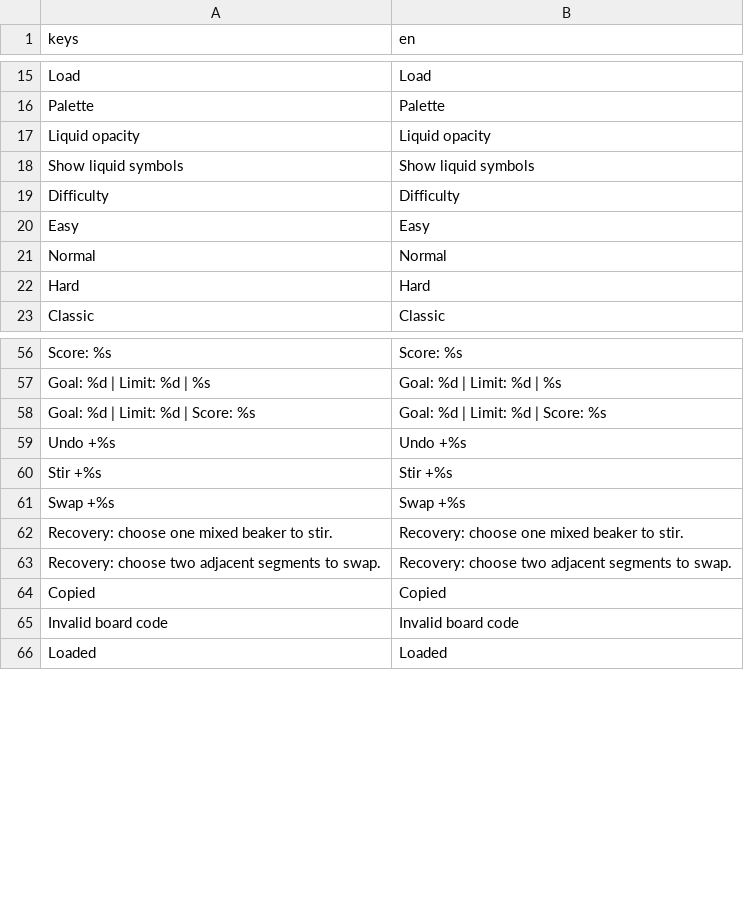
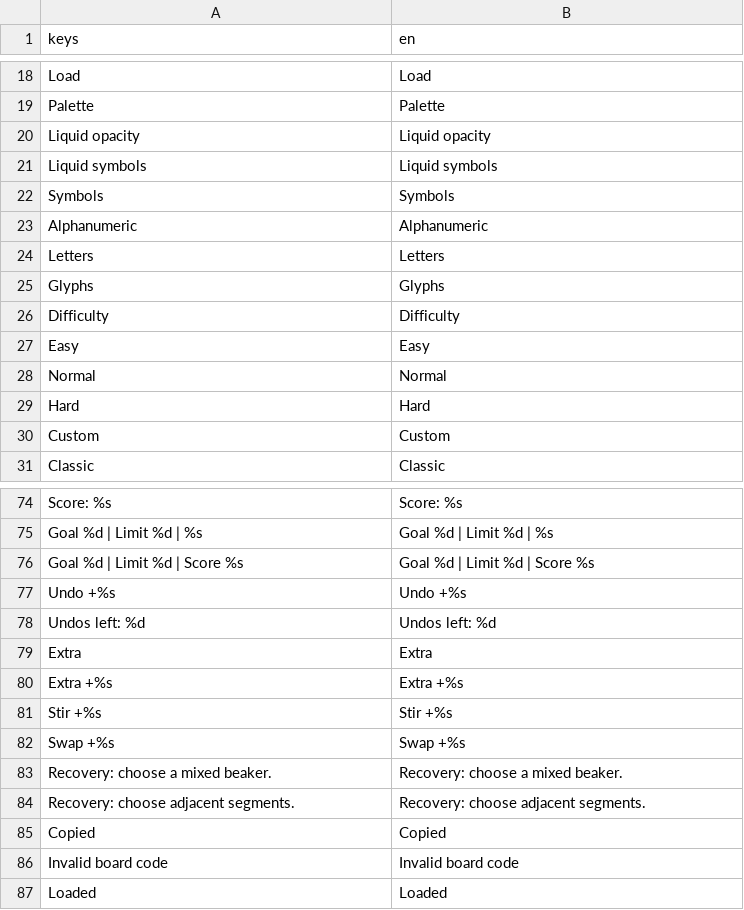
Before and after one commit to scholarsmate/rainbow-pour, a CSV file: translations/strings.csv, drawn as a sheet; only a part is shown, gaps mark what is left out; removed rows and columns are numbered as before the commit, all else as after; the diff covers the shown part only; the diff names each change by its address in the sheet, - before the commit and + after, or states it on an @@ line.

```diff
--- a/translations/strings.csv
+++ b/translations/strings.csv
-row 18: Show liquid symbols | Show liquid symbols
+row 21: Liquid symbols | Liquid symbols
+row 22: Symbols | Symbols
+row 23: Alphanumeric | Alphanumeric
+row 24: Letters | Letters
+row 25: Glyphs | Glyphs
+row 30: Custom | Custom
-A75 (keys): Goal: %d | Limit: %d | %s
+A75 (keys): Goal %d | Limit %d | %s
-B75 (en): Goal: %d | Limit: %d | %s
+B75 (en): Goal %d | Limit %d | %s
-A76 (keys): Goal: %d | Limit: %d | Score: %s
+A76 (keys): Goal %d | Limit %d | Score %s
-B76 (en): Goal: %d | Limit: %d | Score: %s
+B76 (en): Goal %d | Limit %d | Score %s
+row 78: Undos left: %d | Undos left: %d
+row 79: Extra | Extra
+row 80: Extra +%s | Extra +%s
-row 62: Recovery: choose one mixed beaker to stir. | Recovery: choose one mixed beaker to stir.
+row 83: Recovery: choose a mixed beaker. | Recovery: choose a mixed beaker.
-A84 (keys): Recovery: choose two adjacent segments to swap.
+A84 (keys): Recovery: choose adjacent segments.
-B84 (en): Recovery: choose two adjacent segments to swap.
+B84 (en): Recovery: choose adjacent segments.
```
Also changed, not shown: 45 added rows, 26 removed rows and 6 edited cells elsewhere in this file, 40 other files.
